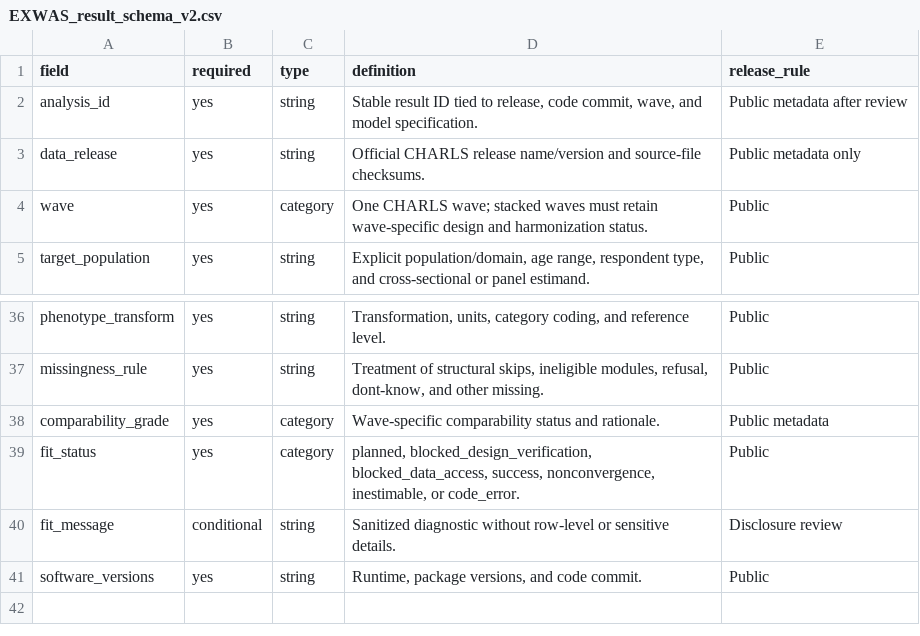
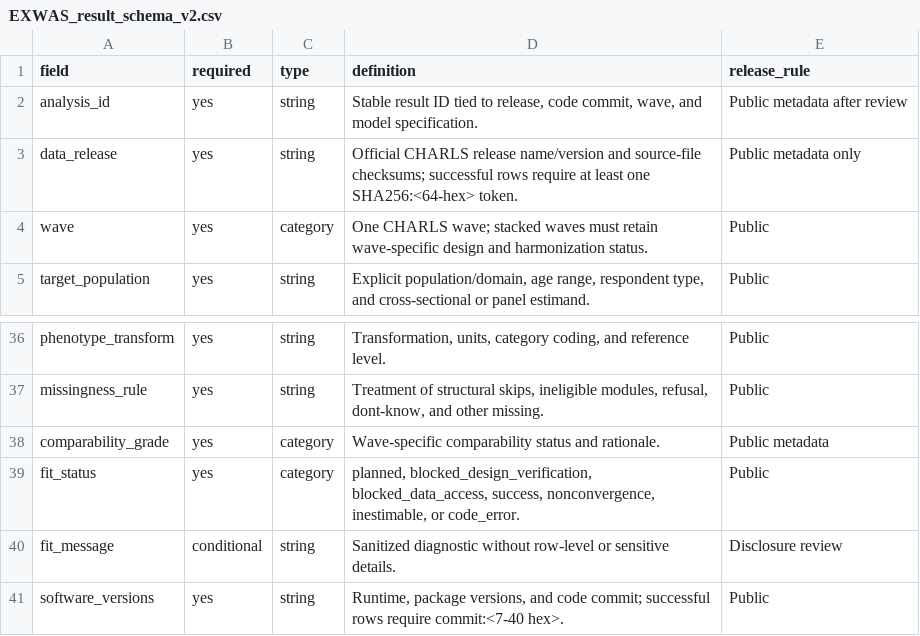
Before and after one commit to calebchu40-gif/charls-exwas-atlas, a CSV file: audit/EXWAS_result_schema_v2.csv, drawn as a sheet; only a part is shown, gaps mark what is left out.

```diff
--- a/audit/EXWAS_result_schema_v2.csv
+++ b/audit/EXWAS_result_schema_v2.csv
@@ -2,3 +2,3 @@
 analysis_id,yes,string,"Stable result ID tied to release, code commit, wave, and model specification.",Public metadata after review
-data_release,yes,string,Official CHARLS release name/version and source-file checksums.,Public metadata only
+data_release,yes,string,"Official CHARLS release name/version and source-file checksums; successful rows require at least one SHA256:<64-hex> token.",Public metadata only
 wave,yes,category,One CHARLS wave; stacked waves must retain wave-specific design and harmonization status.,Public
@@ -40,2 +40,2 @@ fit_status,yes,category,"planned, blocked_design_verification, blocked_data_acce
 fit_message,conditional,string,Sanitized diagnostic without row-level or sensitive details.,Disclosure review
-software_versions,yes,string,"Runtime, package versions, and code commit.",Public
+software_versions,yes,string,"Runtime, package versions, and code commit; successful rows require commit:<7-40 hex>.",Public
```
Also changed, not shown: 5 other files.
